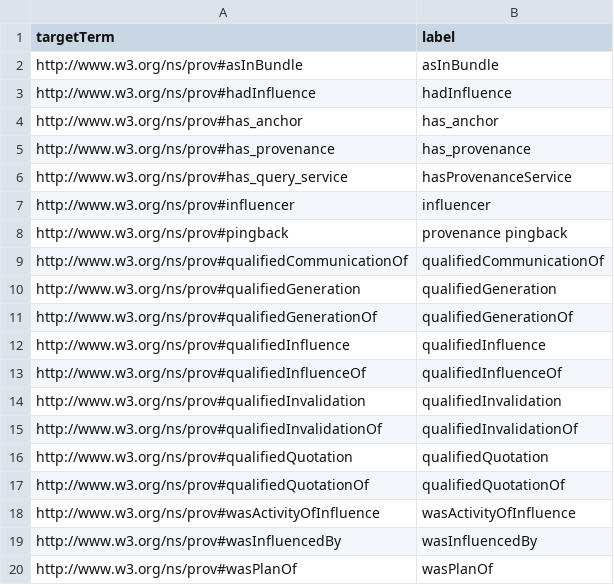
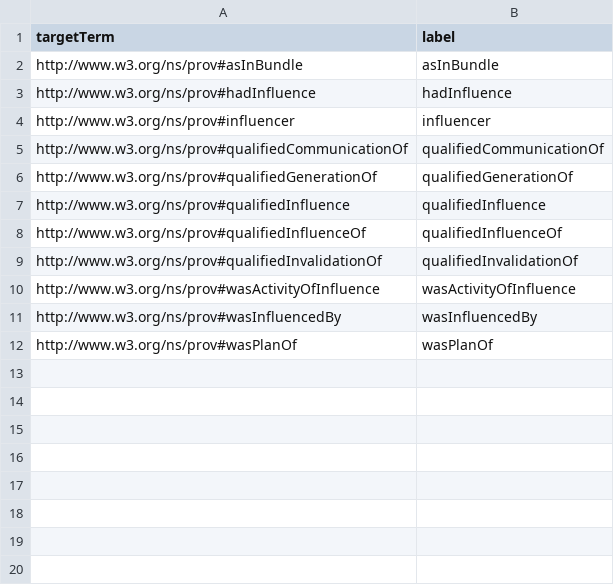
Before and after one commit to BFO-Mappings/PROV-to-BFO, a CSV file: PROV/build/artifacts/unmapped-terms.csv, drawn as a sheet; the diff names each change by its address in the sheet, - before the commit and + after, or states it on an @@ line.

```diff
--- a/PROV/build/artifacts/unmapped-terms.csv
+++ b/PROV/build/artifacts/unmapped-terms.csv
-row 4: http://www.w3.org/ns/prov#has_anchor | has_anchor
-row 5: http://www.w3.org/ns/prov#has_provenance | has_provenance
-row 6: http://www.w3.org/ns/prov#has_query_service | hasProvenanceService
-row 8: http://www.w3.org/ns/prov#pingback | provenance pingback
-row 10: http://www.w3.org/ns/prov#qualifiedGeneration | qualifiedGeneration
-row 14: http://www.w3.org/ns/prov#qualifiedInvalidation | qualifiedInvalidation
-row 16: http://www.w3.org/ns/prov#qualifiedQuotation | qualifiedQuotation
-row 17: http://www.w3.org/ns/prov#qualifiedQuotationOf | qualifiedQuotationOf
```
Also changed, not shown: 5 other files.
